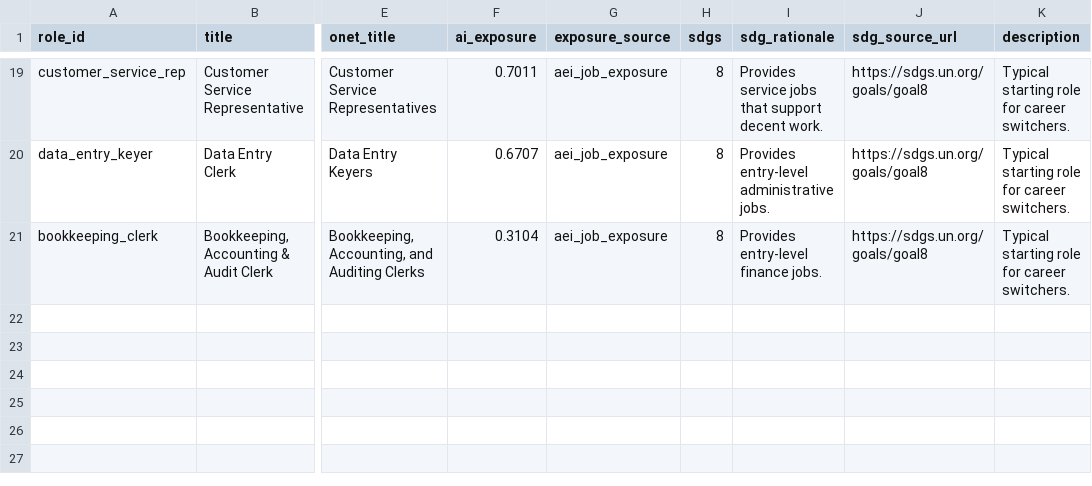
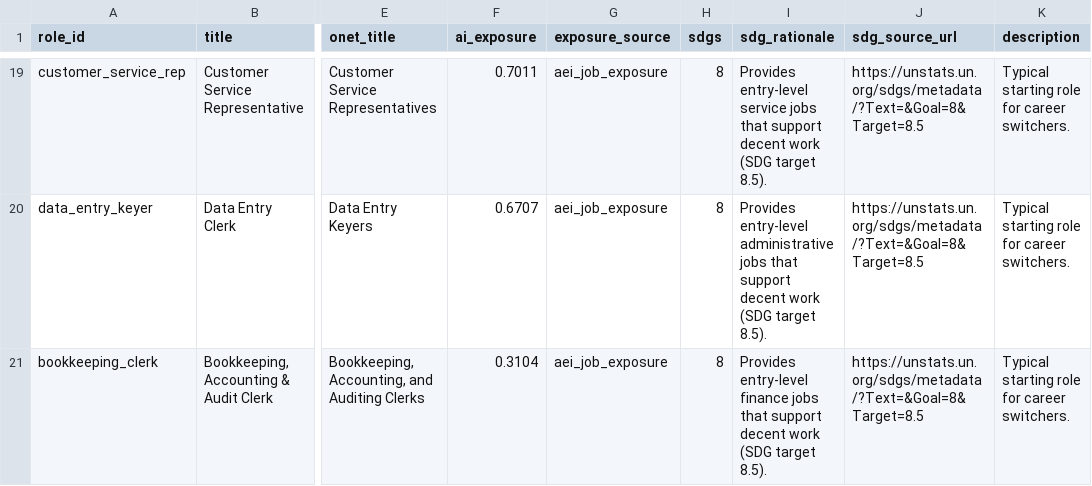
Before and after one commit to SDC-HACKATHON-MIX-MECHS/skillfolio, a CSV file: data/roles.csv, drawn as a sheet; only a part is shown, gaps mark what is left out; the diff covers the shown part only; the diff names each change by its address in the sheet, - before the commit and + after, or states it on an @@ line.

```diff
--- a/data/roles.csv
+++ b/data/roles.csv
-I19 (sdg_rationale): Provides service jobs that support decent work.
+I19 (sdg_rationale): Provides entry-level service jobs that support decent work (SDG target 8.5).
-J19:J21 (sdg_source_url): https://sdgs.un.org/goals/goal8
+J19:J21 (sdg_source_url): https://unstats.un.org/sdgs/metadata/?Text=&Goal=8&Target=8.5
-I20 (sdg_rationale): …entry-level administrative jobs.
+I20 (sdg_rationale): …entry-level administrative jobs that support decent work (SDG target 8.5).
-I21 (sdg_rationale): …entry-level finance jobs.
+I21 (sdg_rationale): …entry-level finance jobs that support decent work (SDG target 8.5).
```
Also changed, not shown: 34 edited cells elsewhere in this file.
